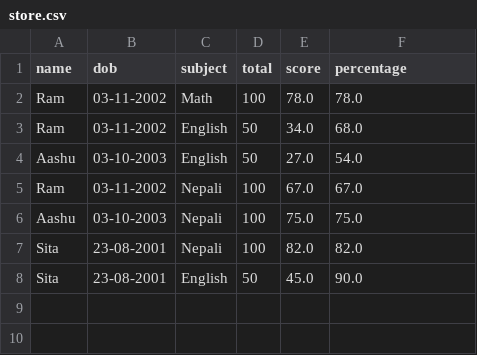
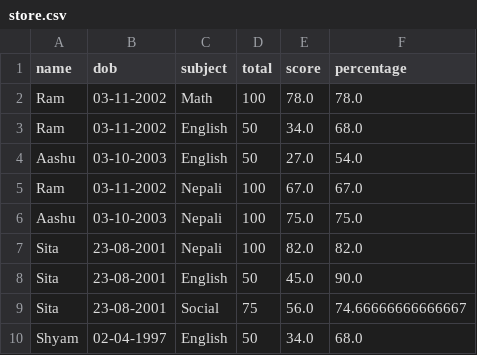
Before and after one commit to upeachyaLf/lf-training, a CSV file: Python/RanjanPaudel/task1/store.csv, drawn as a sheet; the diff names each change by its address in the sheet, - before the commit and + after, or states it on an @@ line.

```diff
--- a/Python/RanjanPaudel/task1/store.csv
+++ b/Python/RanjanPaudel/task1/store.csv
+row 9: Sita | 23-08-2001 | Social | 75 | 56.0 | 74.66666666666667
+row 10: Shyam | 02-04-1997 | English | 50 | 34.0 | 68.0
```
Also changed, not shown: 4 other files.
